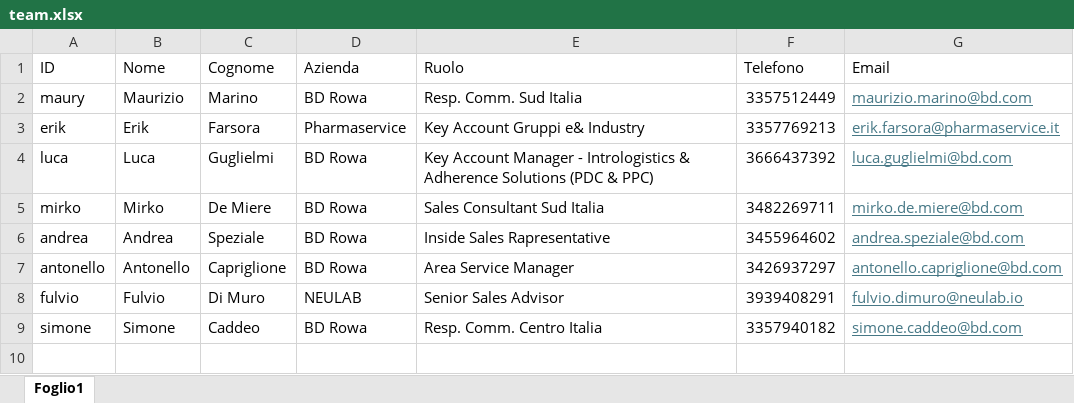
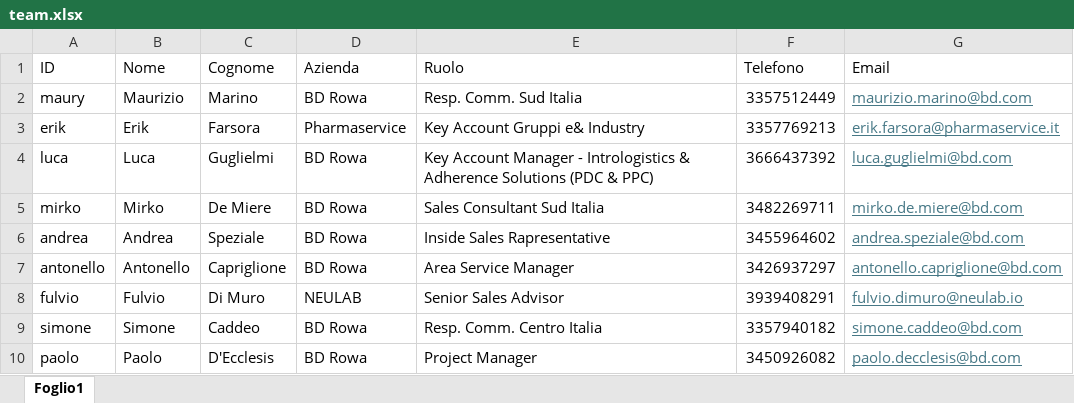
Before and after one commit to maury031174/digital-vcard-team, an Excel workbook: team.xlsx, sheet Foglio1, drawn as a sheet; values as stored, in another font and other column widths than the file's, no borders; the diff names each change by its address in the sheet, - before the commit and + after, or states it on an @@ line.

Commit message:
Add files via upload

```diff
--- a/team.xlsx (sheet Foglio1)
+++ b/team.xlsx (sheet Foglio1)
+row 10: paolo | Paolo | D'Ecclesis | BD Rowa | Project Manager | 3450926082 | paolo.decclesis@bd.com
```
